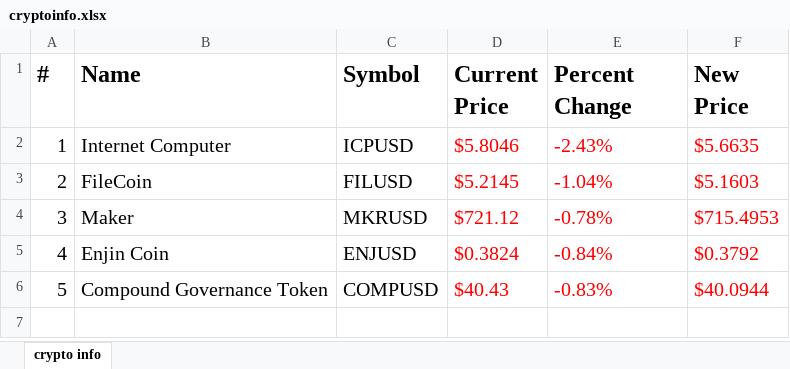
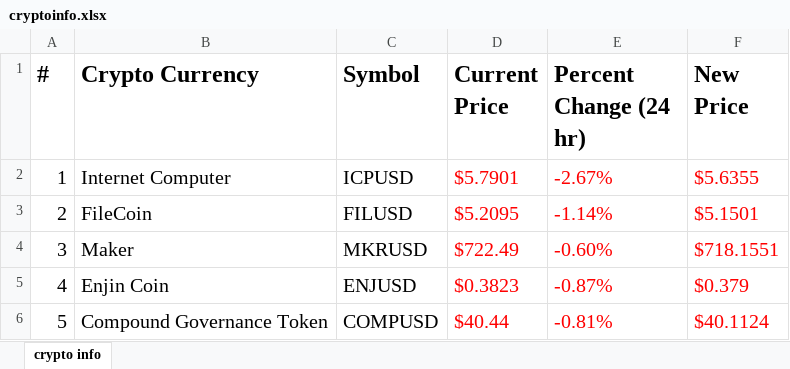
Before and after one commit to zanehill01/webscrape, an Excel workbook: cryptoinfo.xlsx, sheet crypto info, drawn as a sheet; values as stored, in another font and other column widths than the file's, no borders; the diff names each change by its address in the sheet, - before the commit and + after, or states it on an @@ line.

```diff
--- a/cryptoinfo.xlsx (sheet crypto info)
+++ b/cryptoinfo.xlsx (sheet crypto info)
-B1: Name
+B1: Crypto Currency
-E1: Percent Change
+E1: Percent Change (24 hr)
-D2 (Current Price): $5.8046
+D2 (Current Price): $5.7901
-E2 (Percent Change (24 hr)): -2.43%
+E2 (Percent Change (24 hr)): -2.67%
-F2 (New Price): $5.6635
+F2 (New Price): $5.6355
-D3 (Current Price): $5.2145
+D3 (Current Price): $5.2095
-E3 (Percent Change (24 hr)): -1.04%
+E3 (Percent Change (24 hr)): -1.14%
-F3 (New Price): $5.1603
+F3 (New Price): $5.1501
-D4 (Current Price): $721.12
+D4 (Current Price): $722.49
-E4 (Percent Change (24 hr)): -0.78%
+E4 (Percent Change (24 hr)): -0.60%
-F4 (New Price): $715.4953
+F4 (New Price): $718.1551
-D5 (Current Price): $0.3824
+D5 (Current Price): $0.3823
-E5 (Percent Change (24 hr)): -0.84%
+E5 (Percent Change (24 hr)): -0.87%
-F5 (New Price): $0.3792
+F5 (New Price): $0.379
-D6 (Current Price): $40.43
+D6 (Current Price): $40.44
-E6 (Percent Change (24 hr)): -0.83%
+E6 (Percent Change (24 hr)): -0.81%
-F6 (New Price): $40.0944
+F6 (New Price): $40.1124
```
Also changed, not shown: 1 other file.
